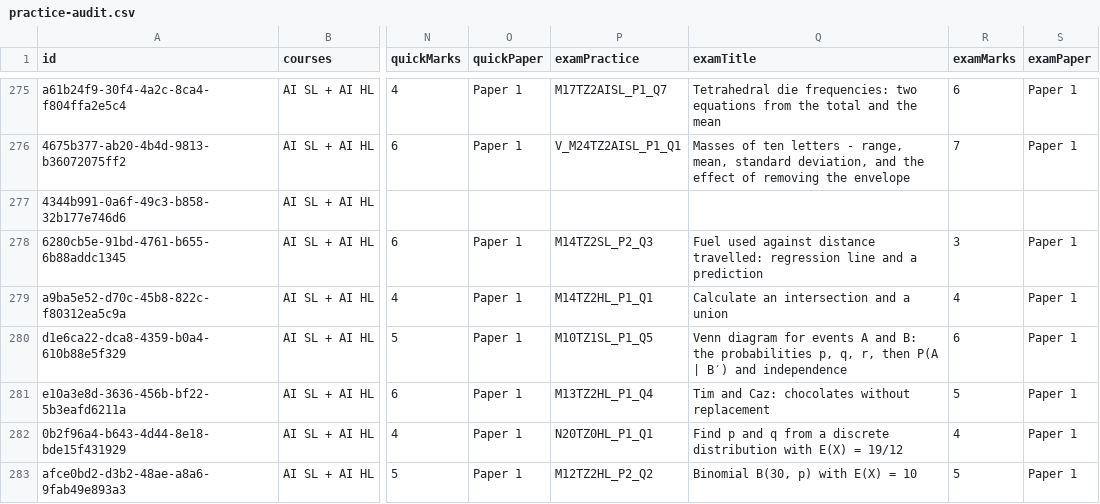
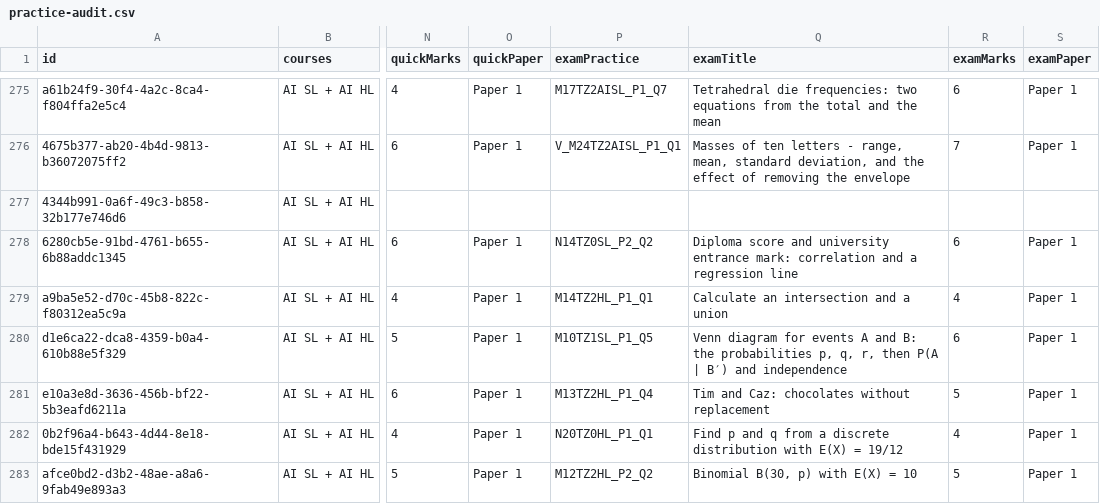
Before and after one commit to robbieflynn/mrflynnib-chatgpt, a CSV file: course-platform-pilot/practice-audit.csv, drawn as a sheet; only a part is shown, gaps mark what is left out; the diff names each change by its address in the sheet, - before the commit and + after, or states it on an @@ line.

```diff
--- a/course-platform-pilot/practice-audit.csv
+++ b/course-platform-pilot/practice-audit.csv
-P278 (examPractice): M14TZ2SL_P2_Q3
+P278 (examPractice): N14TZ0SL_P2_Q2
-Q278 (examTitle): Fuel used against distance travelled: regression line and a prediction
+Q278 (examTitle): Diploma score and university entrance mark: correlation and a regression line
-R278 (examMarks): 3
+R278 (examMarks): 6
```
Also changed, not shown: course-platform-pilot/course-question-review.csv, 2 other files.
